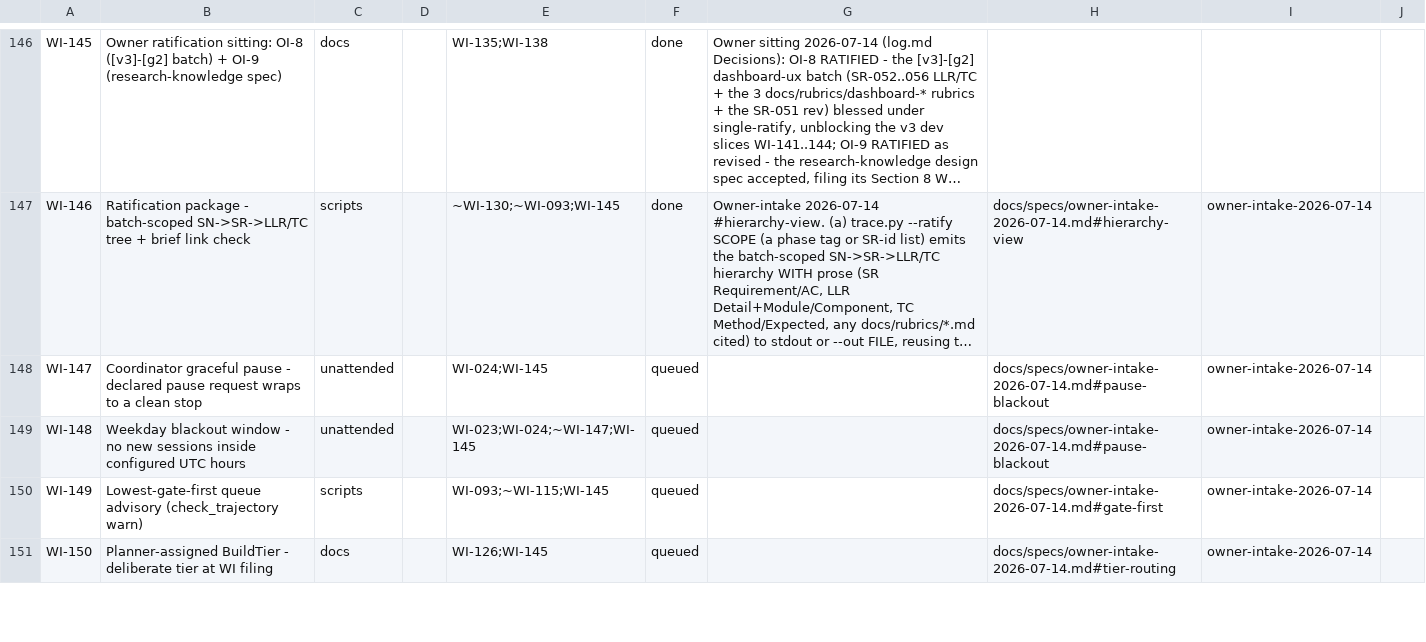
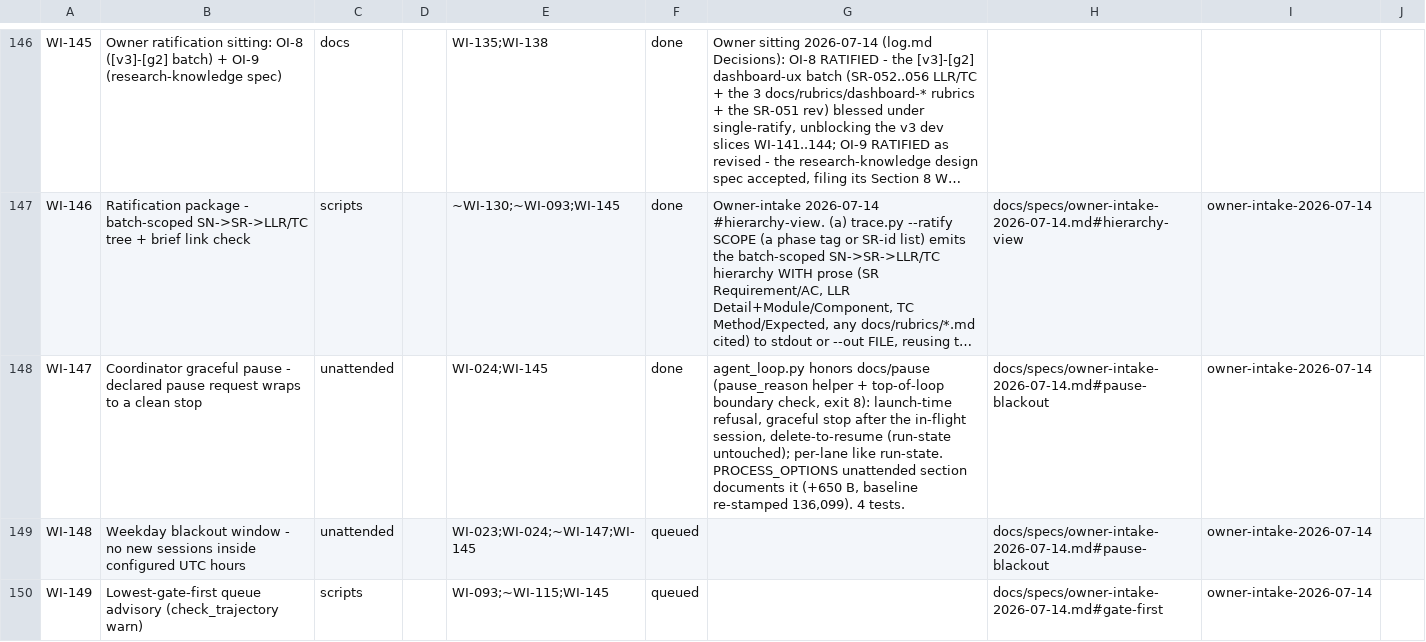
Before and after one commit to diytechy/ai-template, a CSV file: docs/requirements/work-items.csv, drawn as a sheet; only a part is shown, gaps mark what is left out; the shorter side is filled out with more unchanged rows; long unchanged cells end in …; the diff names each change by its address in the sheet, - before the commit and + after, or states it on an @@ line.

```diff
--- a/docs/requirements/work-items.csv
+++ b/docs/requirements/work-items.csv
-F148: queued
+F148: done
-G148: (empty)
+G148: agent_loop.py honors docs/pause (pause_reason helper + top-of-loop boundary check, exit 8): launch-time refusal, graceful stop after the in-flight session, delete-to-resume (run-state untouched); per-lane like run-state. PROCESS_OPTIONS unattended section documents it (+650 B, baseline re-stamped 136,099). 4 tests.
```
Also changed, not shown: 11 other files.
